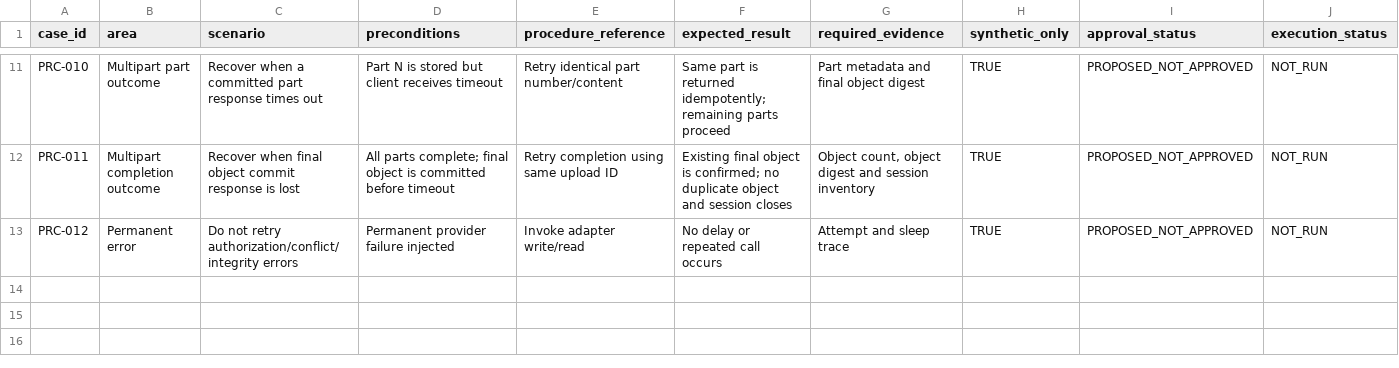
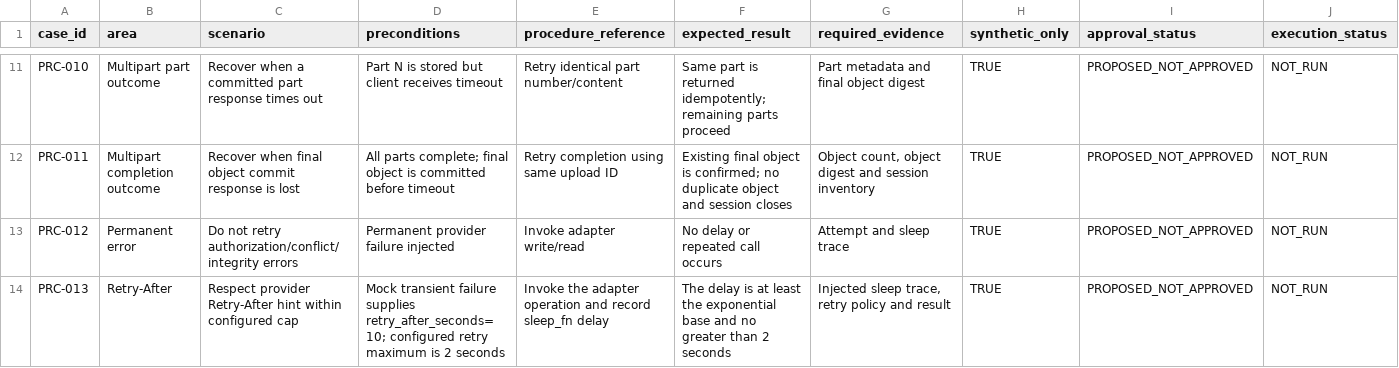
Before and after one commit to rexyll/cnc-knowledge, a CSV file: resouces/17-operation-maintenance-and-repair/spare-parts-inventory-backup-provider-retry-consistency-test-matrix-v1.csv, drawn as a sheet; only a part is shown, gaps mark what is left out; rows hold the shown columns only; the diff names each change by its address in the sheet, - before the commit and + after, or states it on an @@ line.

Commit message:
docs(ch17): complete retry matrix and acceptance details

```diff
--- a/resouces/17-operation-maintenance-and-repair/spare-parts-inventory-backup-provider-retry-consistency-test-matrix-v1.csv
+++ b/resouces/17-operation-maintenance-and-repair/spare-parts-inventory-backup-provider-retry-consistency-test-matrix-v1.csv
+row 14: PRC-013 | Retry-After | Respect provider Retry-After hint within configured cap | Mock transient failure supplies retry_after_seconds=10; configured retry maximum is 2 seconds | Invoke the adapter operation and record sleep_fn delay | The delay is at least the exponential base and no greater than 2 seconds | Injected sleep trace, retry policy and result | TRUE | PROPOSED_NOT_APPROVED | NOT_RUN
```
Also changed, not shown: 6 other files.
